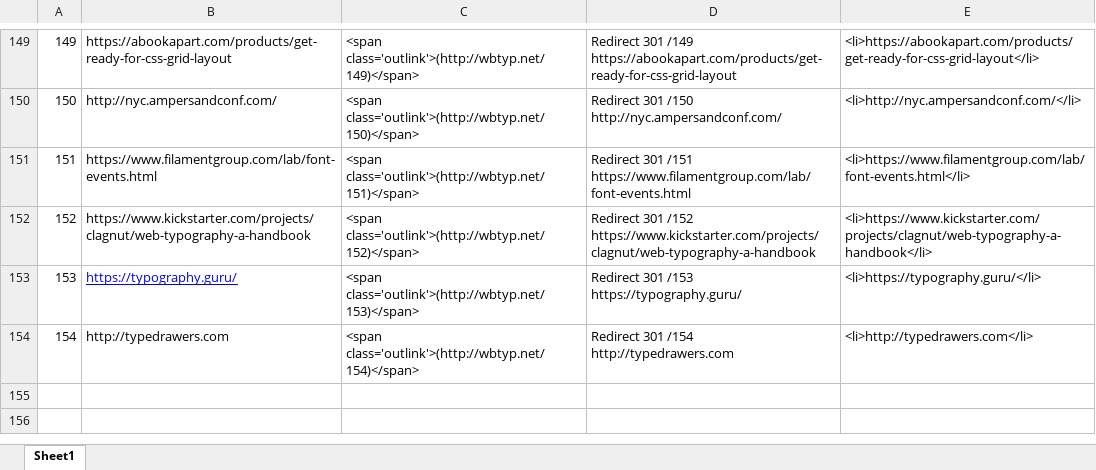
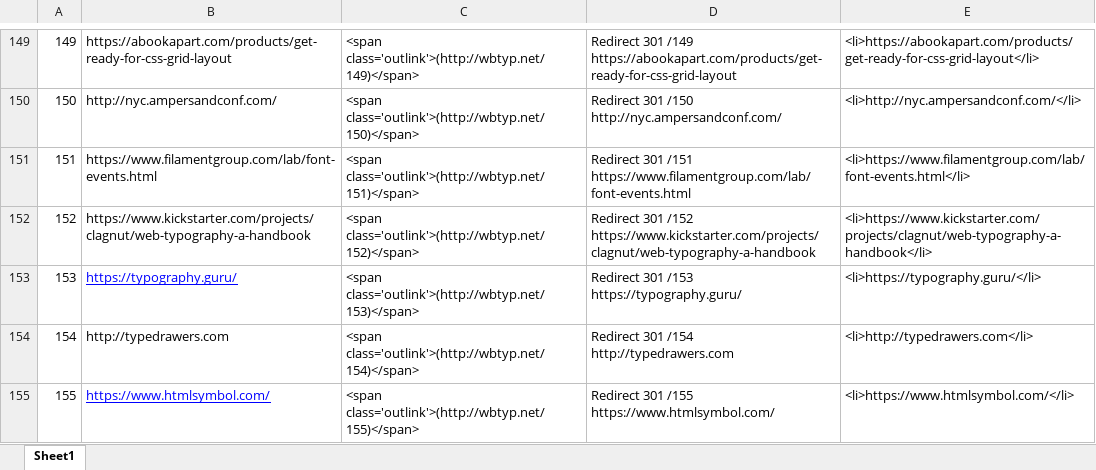
Before and after one commit to clagnut/wbtyp, an Excel workbook: htaccess.xlsx, sheet Sheet1, drawn as a sheet; only a part is shown, gaps mark what is left out; values as stored, in another font and other column widths than the file's, no borders; the diff names each change by its address in the sheet, - before the commit and + after, or states it on an @@ line.

```diff
--- a/htaccess.xlsx (sheet Sheet1)
+++ b/htaccess.xlsx (sheet Sheet1)
+row 155: 155 | https://www.htmlsymbol.com/ | <span class='outlink'>(http://wbtyp.net/155)</span> | Redirect 301 /155 https://www.htmlsymbol.com/ | <li>https://www.htmlsymbol.com/</li>
```
Also changed, not shown: 1 other file.
